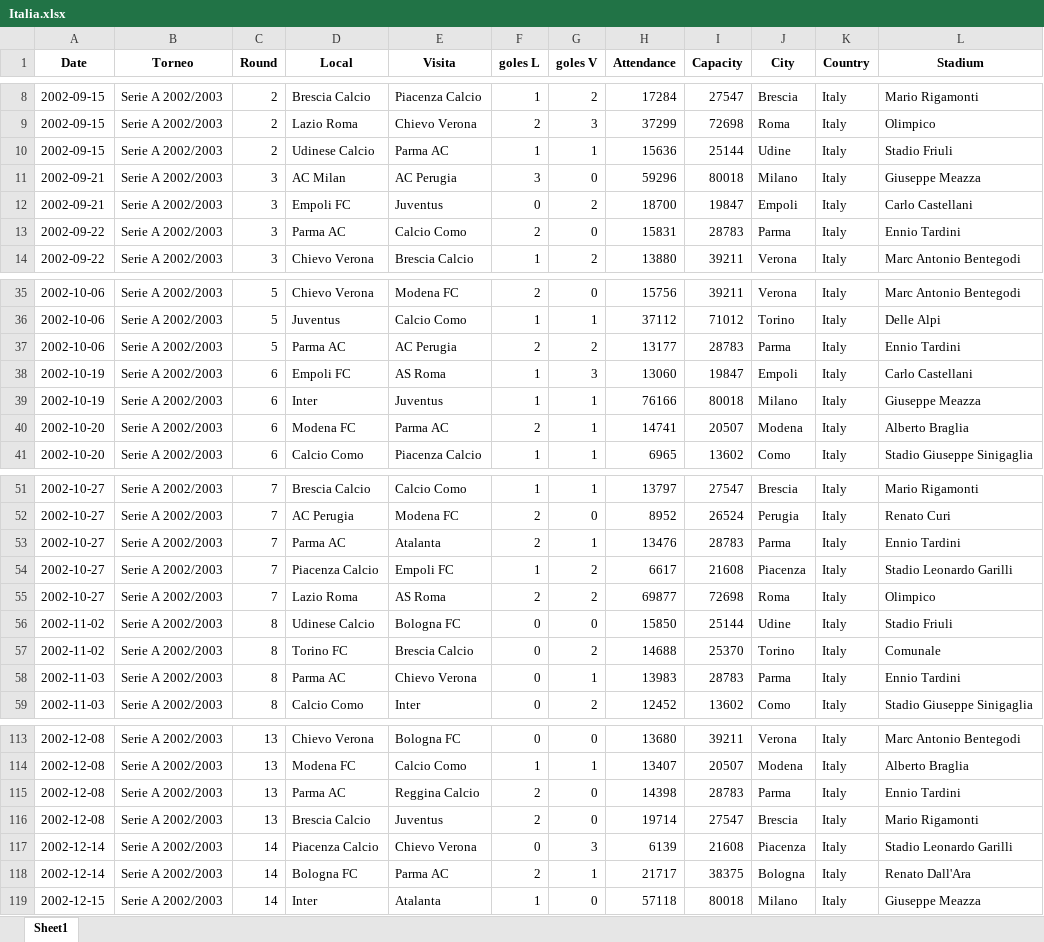
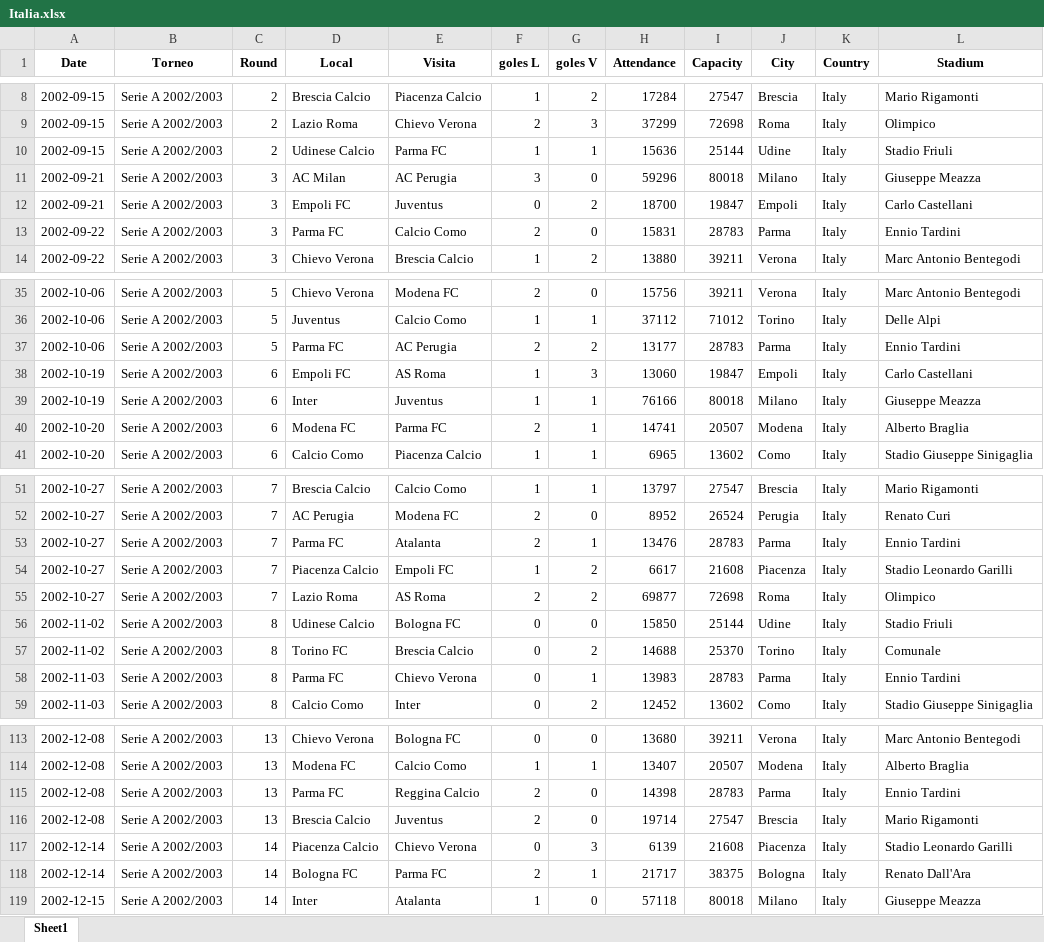
Before and after one commit to cristianaguayo/paper-efecto-PL, an Excel workbook: datos/ligas/Italia.xlsx, sheet Sheet1, drawn as a sheet; only a part is shown, gaps mark what is left out; values as stored, in another font and other column widths than the file's, no borders; the diff covers the shown part only; the diff names each change by its address in the sheet, - before the commit and + after, or states it on an @@ line.

```diff
--- a/datos/ligas/Italia.xlsx (sheet Sheet1)
+++ b/datos/ligas/Italia.xlsx (sheet Sheet1)
-E10 (Visita): Parma AC
+E10 (Visita): Parma FC
-D13 (Local): Parma AC
+D13 (Local): Parma FC
-D37 (Local): Parma AC
+D37 (Local): Parma FC
-E40 (Visita): Parma AC
+E40 (Visita): Parma FC
-D53 (Local): Parma AC
+D53 (Local): Parma FC
-D58 (Local): Parma AC
+D58 (Local): Parma FC
-D115 (Local): Parma AC
+D115 (Local): Parma FC
-E118 (Visita): Parma AC
+E118 (Visita): Parma FC
```
Also changed, not shown: 60 edited cells elsewhere in this sheet, 7 other files.
